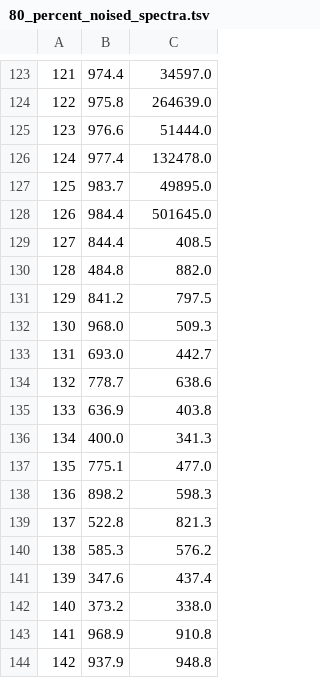
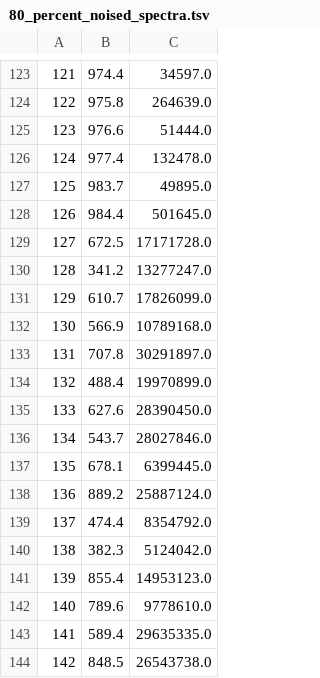
Before and after one commit to kusterlab/IPSA_helper, a TSV file: spectra/80_percent_noised_spectra.tsv, drawn as a sheet; only a part is shown, gaps mark what is left out; the diff covers the shown part only.

```diff
--- a/spectra/80_percent_noised_spectra.tsv
+++ b/spectra/80_percent_noised_spectra.tsv
@@ -128,17 +128,17 @@
 126	984.4	501645.0
-127	844.4	408.5
-128	484.8	882.0
-129	841.2	797.5
-130	968.0	509.3
-131	693.0	442.7
-132	778.7	638.6
-133	636.9	403.8
-134	400.0	341.3
-135	775.1	477.0
-136	898.2	598.3
-137	522.8	821.3
-138	585.3	576.2
-139	347.6	437.4
-140	373.2	338.0
-141	968.9	910.8
-142	937.9	948.8
+127	672.5	17171728.0
+128	341.2	13277247.0
+129	610.7	17826099.0
+130	566.9	10789168.0
+131	707.8	30291897.0
+132	488.4	19970899.0
+133	627.6	28390450.0
+134	543.7	28027846.0
+135	678.1	6399445.0
+136	889.2	25887124.0
+137	474.4	8354792.0
+138	382.3	5124042.0
+139	855.4	14953123.0
+140	789.6	9778610.0
+141	589.4	29635335.0
+142	848.5	26543738.0
```
Also changed, not shown: 160 edited cells elsewhere in this file, spectra/100_percent_noised_spectra.tsv, spectra/100_percent_noised_spectra_II.tsv, 17 other files.
